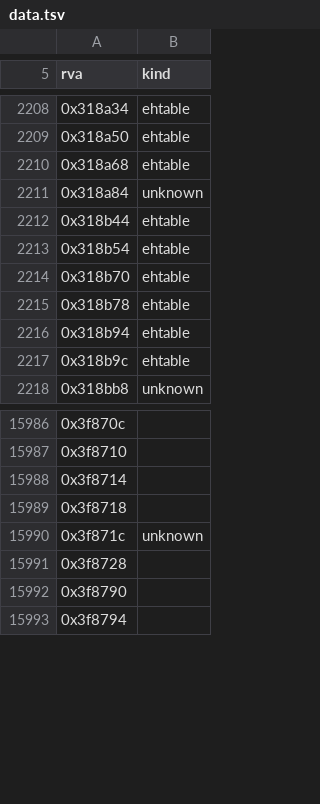
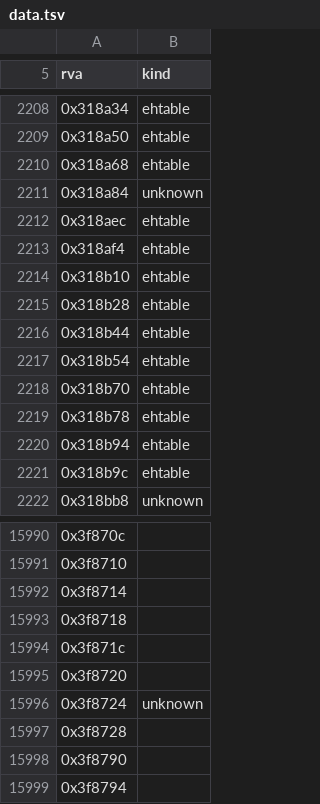
Before and after one commit to sushi-shi/hobbit-decomp, a TSV file: config/retail/data.tsv, drawn as a sheet; only a part is shown, gaps mark what is left out.

```diff
--- a/config/retail/data.tsv
+++ b/config/retail/data.tsv
@@ -2211,2 +2211,6 @@ rva	kind
 0x318a84	unknown
+0x318aec	ehtable
+0x318af4	ehtable
+0x318b10	ehtable
+0x318b28	ehtable
 0x318b44	ehtable
@@ -15989,3 +15993,5 @@ rva	kind
 0x3f8718	
-0x3f871c	unknown
+0x3f871c	
+0x3f8720	
+0x3f8724	unknown
 0x3f8728	
```
Also changed, not shown: config/match_baseline.tsv, config/retail/absolute_relocations.tsv, 20 other files.
